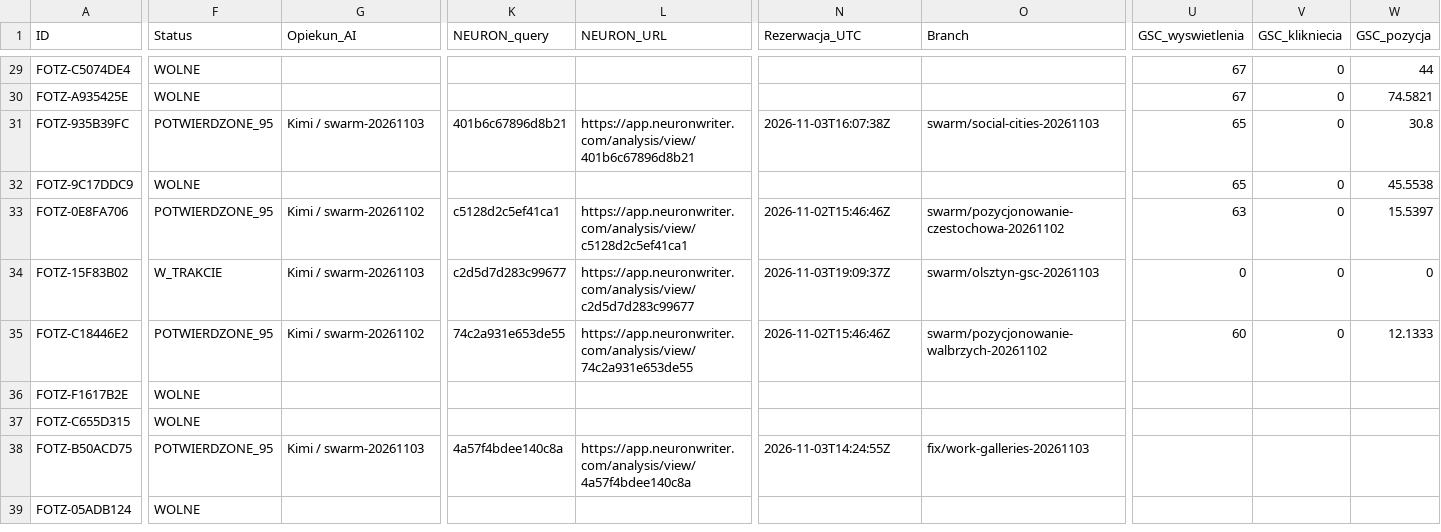
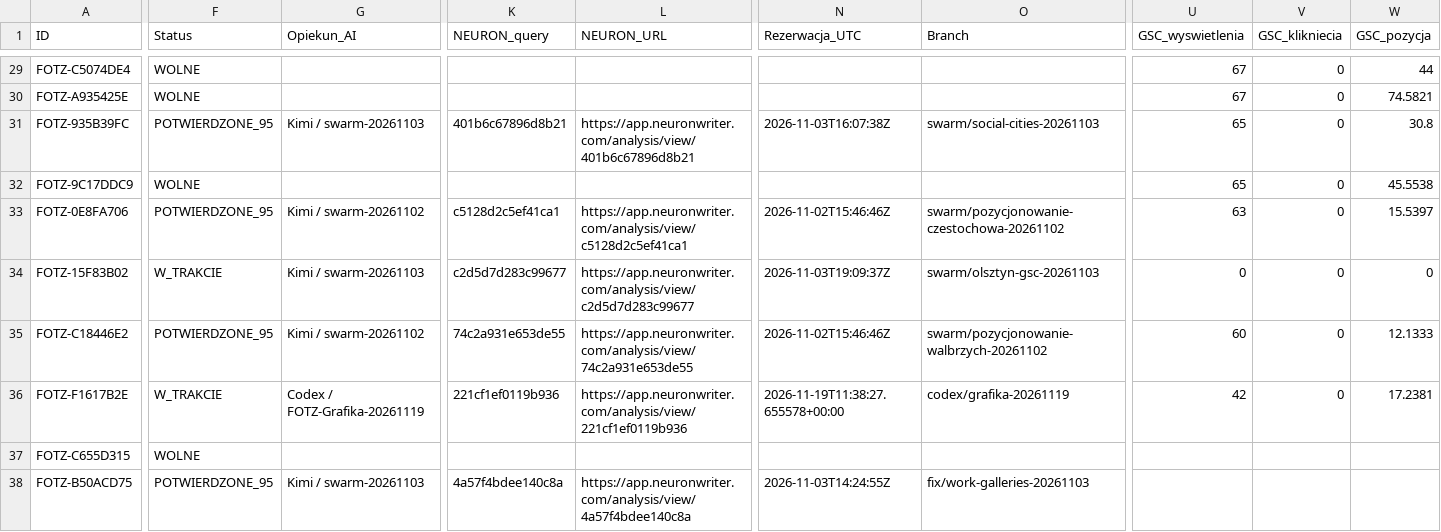
Before and after one commit to adam420412/fotz-studio-web-experience, a CSV file: docs/seo/ai-work-register.csv, drawn as a sheet; only a part is shown, gaps mark what is left out; the shorter side is filled out with more unchanged rows; the diff covers the shown part only; the diff names each change by its address in the sheet, - before the commit and + after, or states it on an @@ line.

Commit message:
Zarezerwuj stronę agencji graficznej w rejestrze SEO (#239)

```diff
--- a/docs/seo/ai-work-register.csv
+++ b/docs/seo/ai-work-register.csv
-F36 (Status): WOLNE
+F36 (Status): W_TRAKCIE
-G36 (Opiekun_AI): (empty)
+G36 (Opiekun_AI): Codex / FOTZ-Grafika-20261119
-K36 (NEURON_query): (empty)
+K36 (NEURON_query): 221cf1ef0119b936
-L36 (NEURON_URL): (empty)
+L36 (NEURON_URL): https://app.neuronwriter.com/analysis/view/221cf1ef0119b936
-N36 (Rezerwacja_UTC): (empty)
+N36 (Rezerwacja_UTC): 2026-11-19T11:38:27.655578+00:00
-O36 (Branch): (empty)
+O36 (Branch): codex/grafika-20261119
-U36 (GSC_wyswietlenia): (empty)
+U36 (GSC_wyswietlenia): 42
-V36 (GSC_klikniecia): (empty)
+V36 (GSC_klikniecia): 0
-W36 (GSC_pozycja): (empty)
+W36 (GSC_pozycja): 17.2381
```
Also changed, not shown: 2 edited cells elsewhere in this file.
